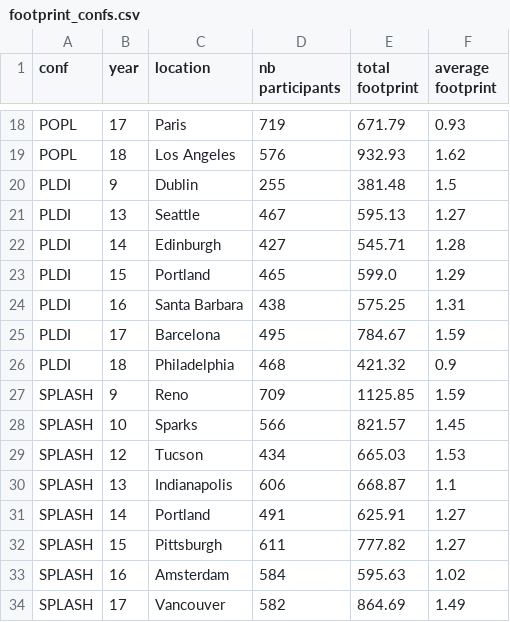
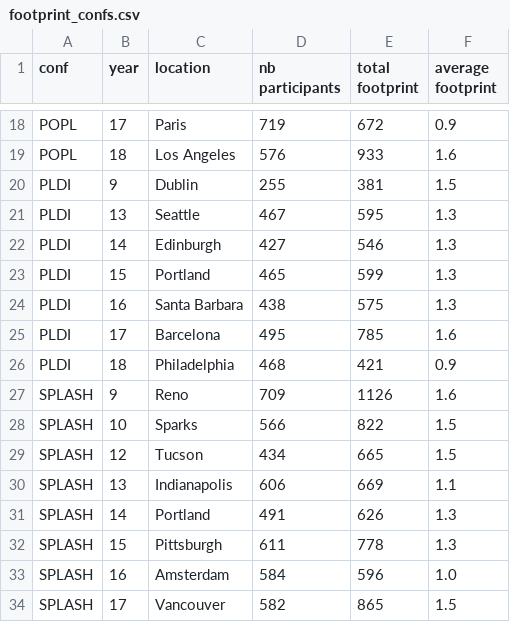
Before and after one commit to YaZko/sigplan-carbon-analysis, a CSV file: output/sigplan/footprint_confs.csv, drawn as a sheet; only a part is shown, gaps mark what is left out; the diff covers the shown part only; the diff names each change by its address in the sheet, - before the commit and + after, or states it on an @@ line.

```diff
--- a/output/sigplan/footprint_confs.csv
+++ b/output/sigplan/footprint_confs.csv
-E18 (total footprint): 671.79
+E18 (total footprint): 672
-F18 (average footprint): 0.93
+F18 (average footprint): 0.9
-E19 (total footprint): 932.93
+E19 (total footprint): 933
-F19 (average footprint): 1.62
+F19 (average footprint): 1.6
-E20 (total footprint): 381.48
+E20 (total footprint): 381
-E21 (total footprint): 595.13
+E21 (total footprint): 595
-F21 (average footprint): 1.27
+F21 (average footprint): 1.3
-E22 (total footprint): 545.71
+E22 (total footprint): 546
-F22 (average footprint): 1.28
+F22 (average footprint): 1.3
-E23 (total footprint): 599.0
+E23 (total footprint): 599
-F23 (average footprint): 1.29
+F23 (average footprint): 1.3
-E24 (total footprint): 575.25
+E24 (total footprint): 575
-F24 (average footprint): 1.31
+F24 (average footprint): 1.3
-E25 (total footprint): 784.67
+E25 (total footprint): 785
-F25 (average footprint): 1.59
+F25 (average footprint): 1.6
-E26 (total footprint): 421.32
+E26 (total footprint): 421
-E27 (total footprint): 1125.85
+E27 (total footprint): 1126
-F27 (average footprint): 1.59
+F27 (average footprint): 1.6
-E28 (total footprint): 821.57
+E28 (total footprint): 822
-F28 (average footprint): 1.45
+F28 (average footprint): 1.5
-E29 (total footprint): 665.03
+E29 (total footprint): 665
-F29 (average footprint): 1.53
+F29 (average footprint): 1.5
-E30 (total footprint): 668.87
+E30 (total footprint): 669
-E31 (total footprint): 625.91
+E31 (total footprint): 626
-F31:F32 (average footprint): 1.27
+F31:F32 (average footprint): 1.3
-E32 (total footprint): 777.82
+E32 (total footprint): 778
-E33 (total footprint): 595.63
+E33 (total footprint): 596
-F33 (average footprint): 1.02
+F33 (average footprint): 1.0
-E34 (total footprint): 864.69
+E34 (total footprint): 865
-F34 (average footprint): 1.49
+F34 (average footprint): 1.5
```
Also changed, not shown: 31 edited cells elsewhere in this file, output/sigplan/demographic.csv, output/sigplan/demographic_per_conf.csv, 14 other files.
